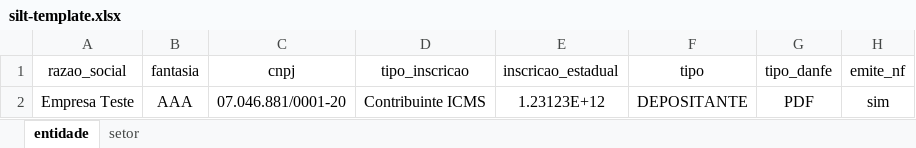
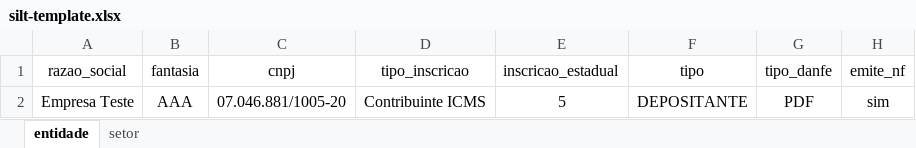
Before and after one commit to LFSOFTWARE/infra-aauto, an Excel workbook: infraAuto/silt-template.xlsx, sheet entidade, drawn as a sheet; only a part is shown; values as stored, in another font and other column widths than the file's, no borders; the diff names each change by its address in the sheet, - before the commit and + after, or states it on an @@ line.

```diff
--- a/infraAuto/silt-template.xlsx (sheet entidade)
+++ b/infraAuto/silt-template.xlsx (sheet entidade)
-C2 (cnpj): 07.046.881/0001-20
+C2 (cnpj): 07.046.881/1005-20
-E2 (inscricao_estadual): 1.23123E+12
+E2 (inscricao_estadual): 5
```
Also changed, not shown: 7 other files.
